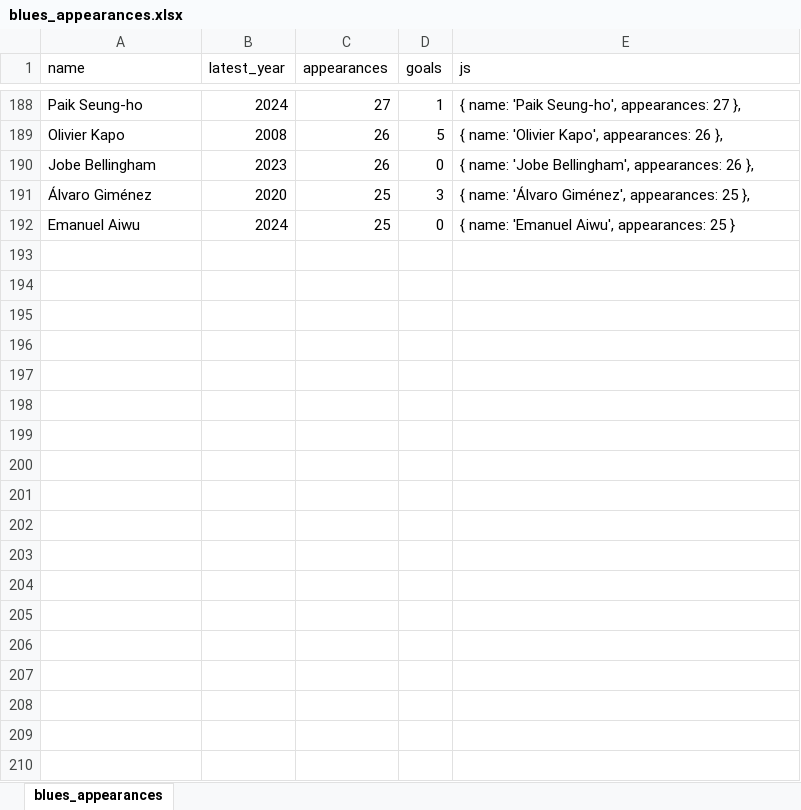
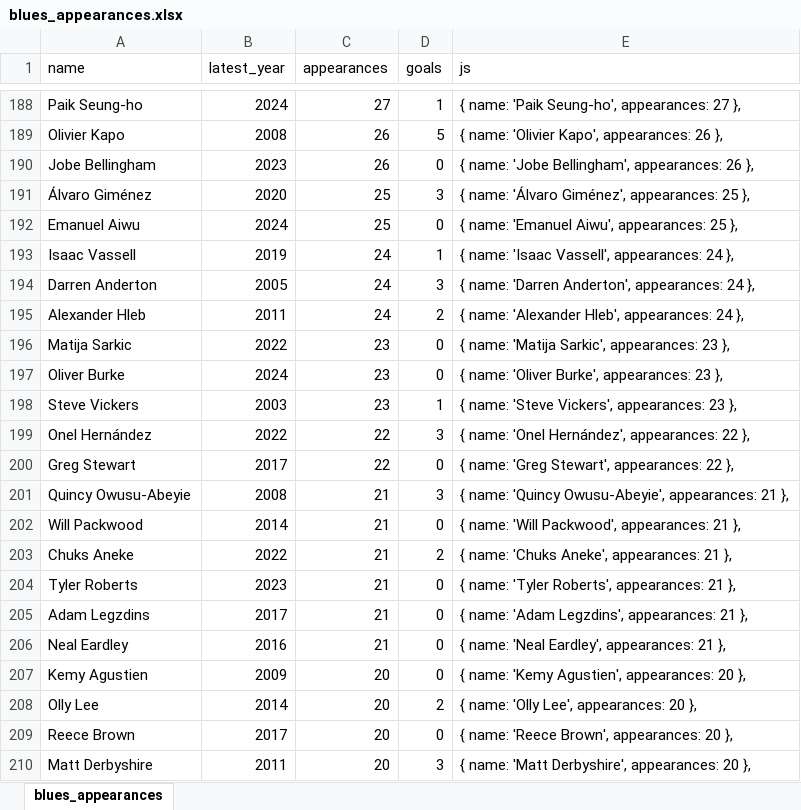
Before and after one commit to archie-atack/higher_or_lower, an Excel workbook: data/blues_appearances.xlsx, sheet blues_appearances, drawn as a sheet; only a part is shown, gaps mark what is left out; values as stored, in another font and other column widths than the file's, no borders; the diff covers the shown part only; the diff names each change by its address in the sheet, - before the commit and + after, or states it on an @@ line.

Commit message:
updated data to include under 25 appearances

```diff
--- a/data/blues_appearances.xlsx (sheet blues_appearances)
+++ b/data/blues_appearances.xlsx (sheet blues_appearances)
-E192 (js): { name: 'Emanuel Aiwu', appearances: 25 }
+E192 (js): { name: 'Emanuel Aiwu', appearances: 25 },
+row 193: Isaac Vassell | 2019 | 24 | 1 | { name: 'Isaac Vassell', appearances: 24 },
+row 194: Darren Anderton | 2005 | 24 | 3 | { name: 'Darren Anderton', appearances: 24 },
+row 195: Alexander Hleb | 2011 | 24 | 2 | { name: 'Alexander Hleb', appearances: 24 },
+row 196: Matija Sarkic | 2022 | 23 | 0 | { name: 'Matija Sarkic', appearances: 23 },
+row 197: Oliver Burke | 2024 | 23 | 0 | { name: 'Oliver Burke', appearances: 23 },
+row 198: Steve Vickers | 2003 | 23 | 1 | { name: 'Steve Vickers', appearances: 23 },
+row 199: Onel Hernández | 2022 | 22 | 3 | { name: 'Onel Hernández', appearances: 22 },
+row 200: Greg Stewart | 2017 | 22 | 0 | { name: 'Greg Stewart', appearances: 22 },
+row 201: Quincy Owusu-Abeyie | 2008 | 21 | 3 | { name: 'Quincy Owusu-Abeyie', appearances: 21 },
+row 202: Will Packwood | 2014 | 21 | 0 | { name: 'Will Packwood', appearances: 21 },
+row 203: Chuks Aneke | 2022 | 21 | 2 | { name: 'Chuks Aneke', appearances: 21 },
+row 204: Tyler Roberts | 2023 | 21 | 0 | { name: 'Tyler Roberts', appearances: 21 },
+row 205: Adam Legzdins | 2017 | 21 | 0 | { name: 'Adam Legzdins', appearances: 21 },
+row 206: Neal Eardley | 2016 | 21 | 0 | { name: 'Neal Eardley', appearances: 21 },
+row 207: Kemy Agustien | 2009 | 20 | 0 | { name: 'Kemy Agustien', appearances: 20 },
+row 208: Olly Lee | 2014 | 20 | 2 | { name: 'Olly Lee', appearances: 20 },
+row 209: Reece Brown | 2017 | 20 | 0 | { name: 'Reece Brown', appearances: 20 },
+row 210: Matt Derbyshire | 2011 | 20 | 3 | { name: 'Matt Derbyshire', appearances: 20 },
```
Also changed, not shown: 186 added rows elsewhere in this sheet, 2 other files.
